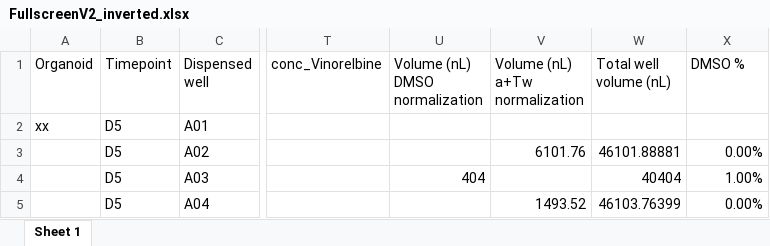
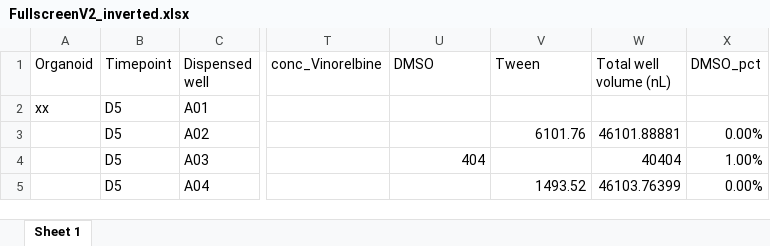
Before and after one commit to Housermans/strategic_drc_2.0, an Excel workbook: resources/FullscreenV2_inverted.xlsx, sheet Sheet 1, drawn as a sheet; only a part is shown, gaps mark what is left out; values as stored, in another font and other column widths than the file's, no borders; ↵ is a line break in a cell; the diff names each change by its address in the sheet, - before the commit and + after, or states it on an @@ line.

Commit message:
Werkende code om van raw files via overzicht een overzicht te maken per organoid en op te slaan als excel

```diff
--- a/resources/FullscreenV2_inverted.xlsx (sheet Sheet 1)
+++ b/resources/FullscreenV2_inverted.xlsx (sheet Sheet 1)
-U1: Volume (nL) ↵ DMSO normalization
+U1: DMSO
-V1: Volume (nL) ↵ a+Tw normalization
+V1: Tween
-X1: DMSO %
+X1: DMSO_pct
```
Also changed, not shown: resources/FullscreenV2.xlsx, resources/Screening_overview.xlsx, 4 other files.
